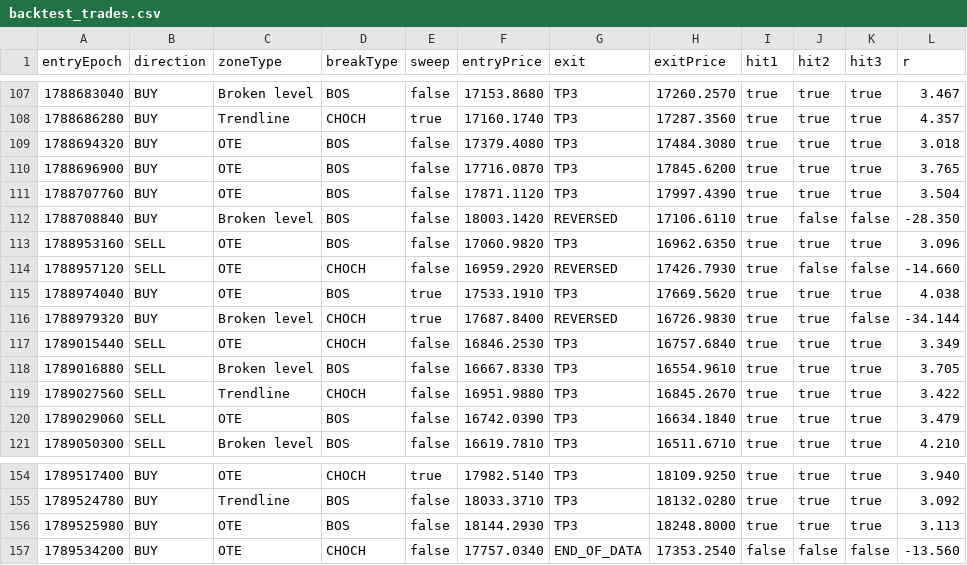
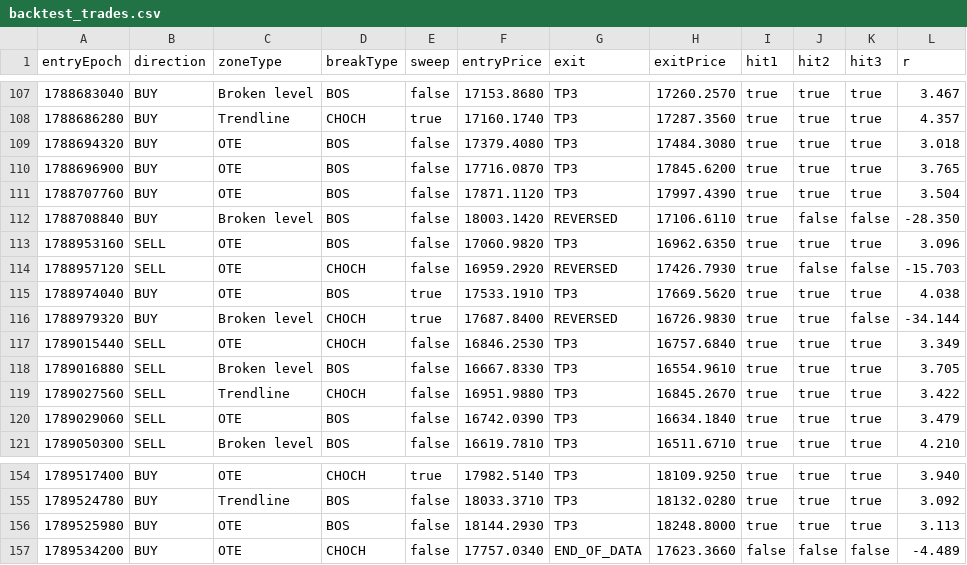
Before and after one commit to smushongaha-oss/volatility-with-Tp, a CSV file: backtest_trades.csv, drawn as a sheet; only a part is shown, gaps mark what is left out.

```diff
--- a/backtest_trades.csv
+++ b/backtest_trades.csv
@@ -113,3 +113,3 @@ entryEpoch,direction,zoneType,breakType,sweep,entryPrice,exit,exitPrice,hit1,hit
 1788953160,SELL,OTE,BOS,false,17060.9820,TP3,16962.6350,true,true,true,3.096
-1788957120,SELL,OTE,CHOCH,false,16959.2920,REVERSED,17426.7930,true,false,false,-14.660
+1788957120,SELL,OTE,CHOCH,false,16959.2920,REVERSED,17426.7930,true,false,false,-15.703
 1788974040,BUY,OTE,BOS,true,17533.1910,TP3,17669.5620,true,true,true,4.038
@@ -156,2 +156,2 @@ entryEpoch,direction,zoneType,breakType,sweep,entryPrice,exit,exitPrice,hit1,hit
 1789525980,BUY,OTE,BOS,false,18144.2930,TP3,18248.8000,true,true,true,3.113
-1789534200,BUY,OTE,CHOCH,false,17757.0340,END_OF_DATA,17353.2540,false,false,false,-13.560
+1789534200,BUY,OTE,CHOCH,false,17757.0340,END_OF_DATA,17623.3660,false,false,false,-4.489
```
Also changed, not shown: 1 other file.
